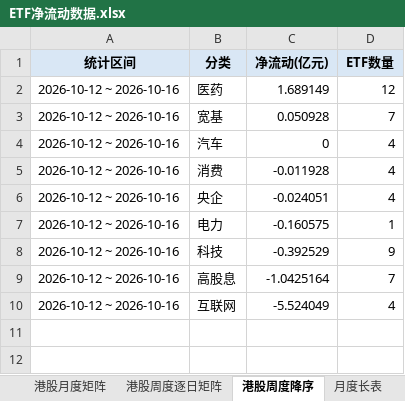
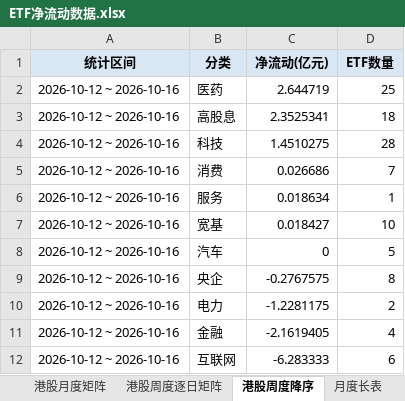
Before and after one commit to atlas-asia/etf-flow-dashboard, an Excel workbook: ETF净流动数据.xlsx, sheet 港股周度降序, drawn as a sheet; values as stored, in another font and other column widths than the file's, no borders; removed rows and columns are numbered as before the commit, all else as after; the diff names each change by its address in the sheet, - before the commit and + after, or states it on an @@ line.

```diff
--- a/ETF净流动数据.xlsx (sheet 港股周度降序)
+++ b/ETF净流动数据.xlsx (sheet 港股周度降序)
-C2 (净流动(亿元)): 1.689149
+C2 (净流动(亿元)): 2.644719
-D2 (ETF数量): 12
+D2 (ETF数量): 25
+row 3: 2026-10-12 ~ 2026-10-16 | 高股息 | 2.3525341 | 18
+row 4: 2026-10-12 ~ 2026-10-16 | 科技 | 1.4510275 | 28
+row 5: 2026-10-12 ~ 2026-10-16 | 消费 | 0.026686 | 7
+row 6: 2026-10-12 ~ 2026-10-16 | 服务 | 0.018634 | 1
-C7 (净流动(亿元)): 0.050928
+C7 (净流动(亿元)): 0.018427
-D7 (ETF数量): 7
+D7 (ETF数量): 10
-D8 (ETF数量): 4
+D8 (ETF数量): 5
-row 5: 2026-10-12 ~ 2026-10-16 | 消费 | -0.011928 | 4
-C9 (净流动(亿元)): -0.024051
+C9 (净流动(亿元)): -0.2767575
-D9 (ETF数量): 4
+D9 (ETF数量): 8
-C10 (净流动(亿元)): -0.160575
+C10 (净流动(亿元)): -1.2281175
-D10 (ETF数量): 1
+D10 (ETF数量): 2
-row 8: 2026-10-12 ~ 2026-10-16 | 科技 | -0.392529 | 9
-row 9: 2026-10-12 ~ 2026-10-16 | 高股息 | -1.0425164 | 7
+row 11: 2026-10-12 ~ 2026-10-16 | 金融 | -2.1619405 | 4
-C12 (净流动(亿元)): -5.524049
+C12 (净流动(亿元)): -6.283333
-D12 (ETF数量): 4
+D12 (ETF数量): 6
```
Also changed, not shown: sheet ETF明细, sheet 行业周度逐日矩阵, sheet 行业周度降序, sheet 周度长表, sheet 行业月度矩阵, sheet 月度长表, 8 more sheets, 1 other file.
